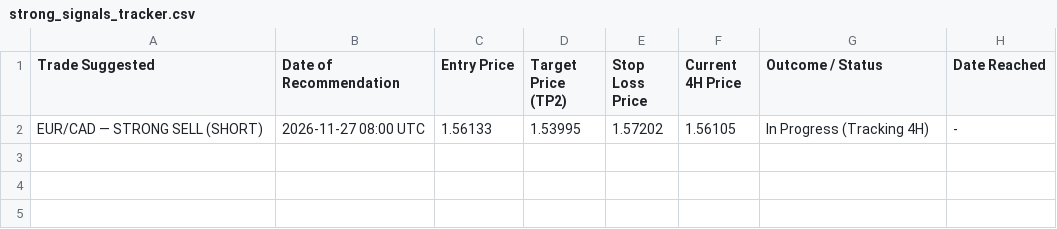
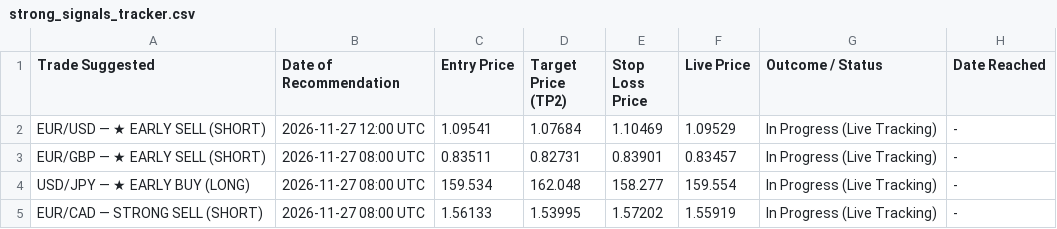
Before and after one commit to Piyushpal77/fx-screener, a CSV file: strong_signals_tracker.csv, drawn as a sheet.

Commit message:
Complete Fx_Screener2: Donchian(10/5), SuperTrend, 45/30/15/10 early-inflection scoring, 4-Trigger ASAP Exit Engine, TPO VAH/POC/VAL, EWO(5,35), and Clean Chart Mode

```diff
--- a/strong_signals_tracker.csv
+++ b/strong_signals_tracker.csv
@@ -1,2 +1,5 @@
-Trade Suggested,Date of Recommendation,Entry Price,Target Price (TP2),Stop Loss Price,Current 4H Price,Outcome / Status,Date Reached
-EUR/CAD — STRONG SELL (SHORT),2026-11-27 08:00 UTC,1.56133,1.53995,1.57202,1.56105,In Progress (Tracking 4H),-
+Trade Suggested,Date of Recommendation,Entry Price,Target Price (TP2),Stop Loss Price,Live Price,Outcome / Status,Date Reached
+EUR/USD — ★ EARLY SELL (SHORT),2026-11-27 12:00 UTC,1.09541,1.07684,1.10469,1.09529,In Progress (Live Tracking),-
+EUR/GBP — ★ EARLY SELL (SHORT),2026-11-27 08:00 UTC,0.83511,0.82731,0.83901,0.83457,In Progress (Live Tracking),-
+USD/JPY — ★ EARLY BUY (LONG),2026-11-27 08:00 UTC,159.534,162.048,158.277,159.554,In Progress (Live Tracking),-
+EUR/CAD — STRONG SELL (SHORT),2026-11-27 08:00 UTC,1.56133,1.53995,1.57202,1.55919,In Progress (Live Tracking),-
```
Also changed, not shown: 12 other files.
